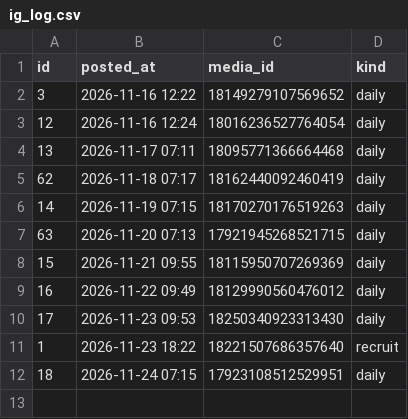
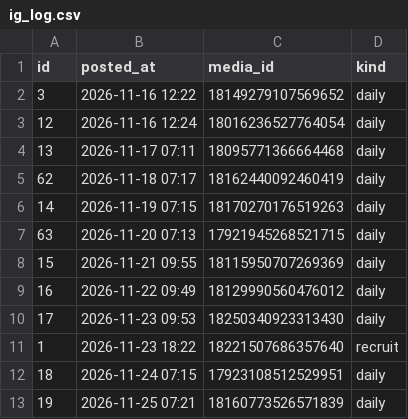
Before and after one commit to tystage0609-takatomi/threads-auto, a CSV file: ig_log.csv, drawn as a sheet.

```diff
--- a/ig_log.csv
+++ b/ig_log.csv
@@ -12 +12,2 @@
 18,2026-11-24 07:15,17923108512529951,daily
+19,2026-11-25 07:21,18160773526571839,daily
```
Also changed, not shown: 1 other file.
